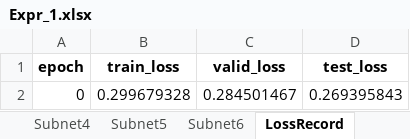
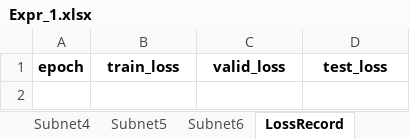
Before and after one commit to liangaomng/lulu_ms1, an Excel workbook: Expr1d/Expr_1.xlsx, sheet LossRecord, drawn as a sheet; values as stored, in another font and other column widths than the file's, no borders; the diff names each change by its address in the sheet, - before the commit and + after, or states it on an @@ line.

```diff
--- a/Expr1d/Expr_1.xlsx (sheet LossRecord)
+++ b/Expr1d/Expr_1.xlsx (sheet LossRecord)
-row 2: 0 | 0.299679328 | 0.284501467 | 0.269395843
```
Also changed, not shown: Expr1d/Expr_2.xlsx, 1 other file.
